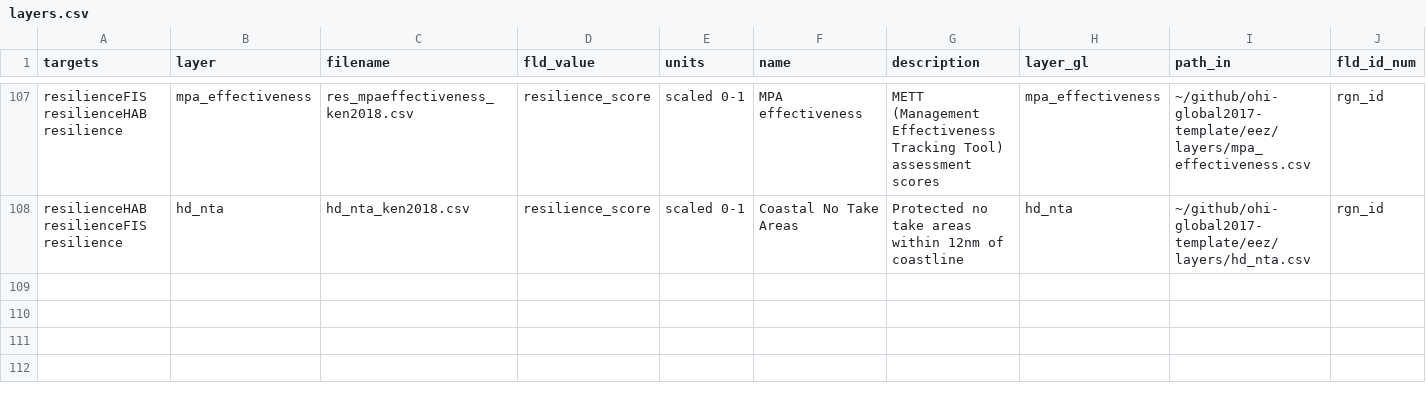
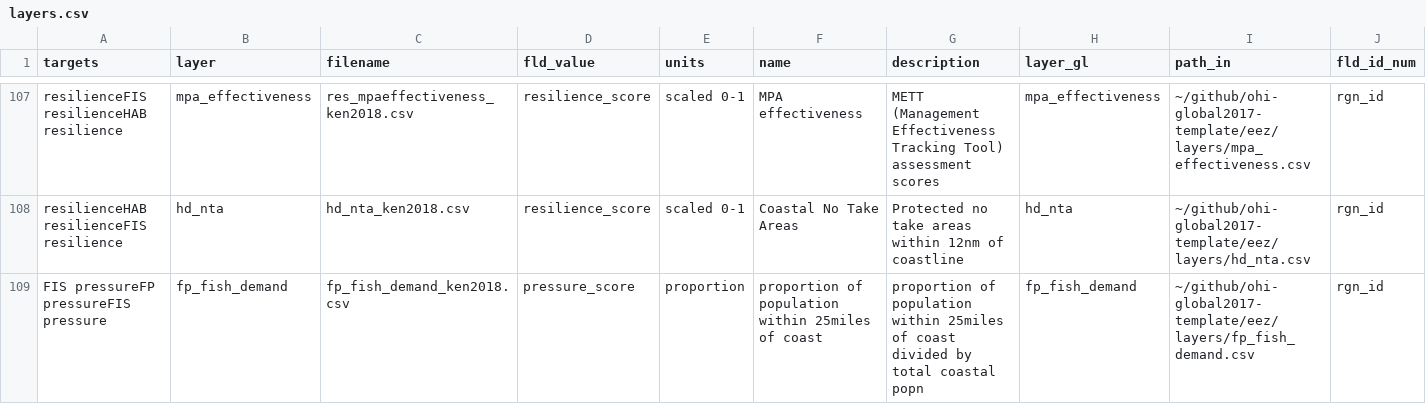
Before and after one commit to OHI-Science/ken, a CSV file: region2017/layers.csv, drawn as a sheet; only a part is shown, gaps mark what is left out; rows hold the shown columns only; the diff names each change by its address in the sheet, - before the commit and + after, or states it on an @@ line.

Commit message:
added and registered the fish demand pressure indicator and tested it with calculate_Scores.rmd.

```diff
--- a/region2017/layers.csv
+++ b/region2017/layers.csv
+row 109: FIS pressureFP pressureFIS pressure | fp_fish_demand | fp_fish_demand_ken2018.csv | pressure_score | proportion | proportion of population within 25miles of coast | proportion of population within 25miles of coast divided by total coastal popn | fp_fish_demand | ~/github/ohi-global2017-template/eez/layers/fp_fish_demand.csv | rgn_id
```
Also changed, not shown: region2017/conf/pressure_categories.csv, region2017/conf/pressures_matrix.csv, 3 other files.
